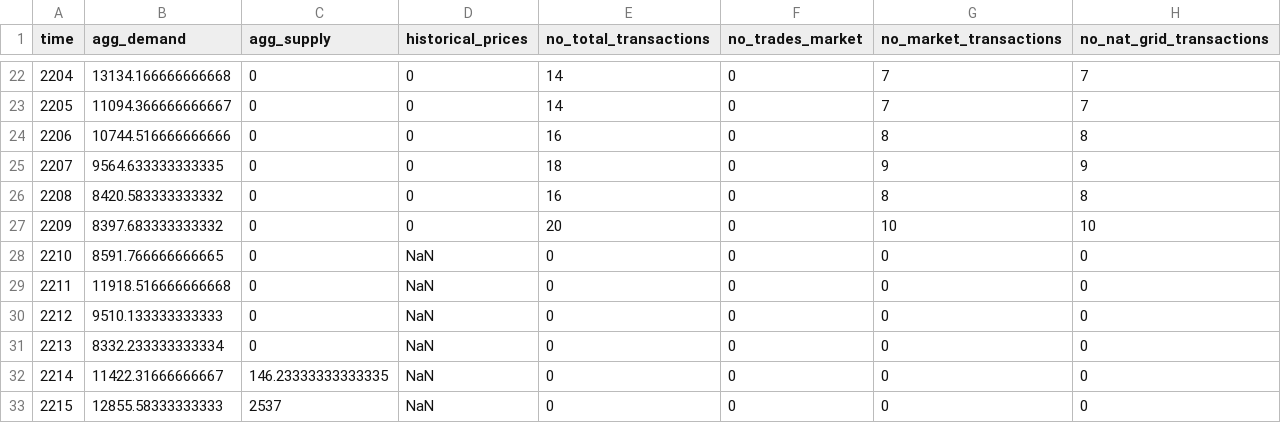
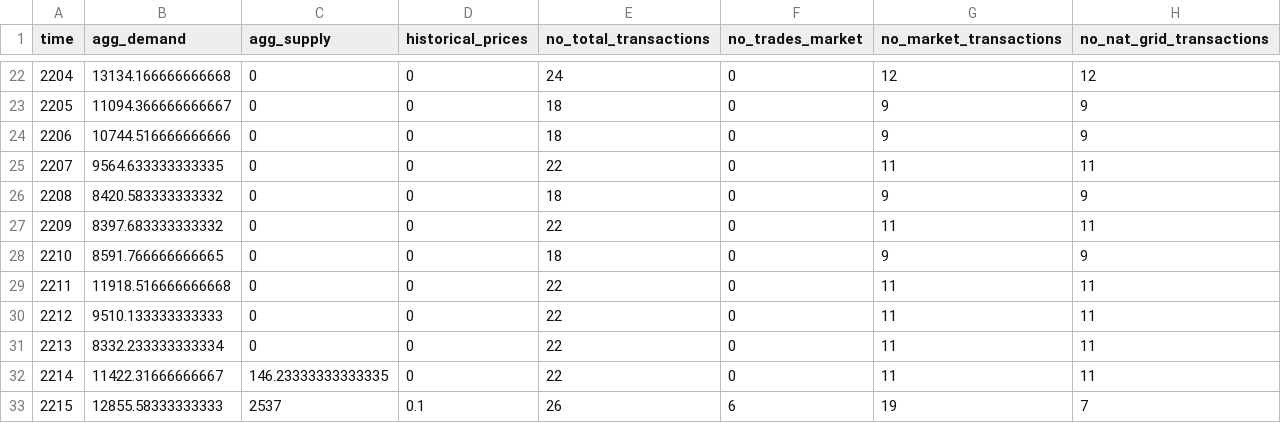
Before and after one commit to ankurcharan/Microgrid, a CSV file: output.csv, drawn as a sheet; only a part is shown, gaps mark what is left out; the diff covers the shown part only.

```diff
--- a/output.csv
+++ b/output.csv
@@ -22,12 +22,12 @@ time,agg_demand,agg_supply,historical_prices,no_total_transactions,no_trades_mar
-2204,13134.166666666668,0,0,14,0,7,7
-2205,11094.366666666667,0,0,14,0,7,7
-2206,10744.516666666666,0,0,16,0,8,8
-2207,9564.633333333335,0,0,18,0,9,9
-2208,8420.583333333332,0,0,16,0,8,8
-2209,8397.683333333332,0,0,20,0,10,10
-2210,8591.766666666665,0,NaN,0,0,0,0
-2211,11918.516666666668,0,NaN,0,0,0,0
-2212,9510.133333333333,0,NaN,0,0,0,0
-2213,8332.233333333334,0,NaN,0,0,0,0
-2214,11422.31666666667,146.23333333333335,NaN,0,0,0,0
-2215,12855.58333333333,2537,NaN,0,0,0,0
+2204,13134.166666666668,0,0,24,0,12,12
+2205,11094.366666666667,0,0,18,0,9,9
+2206,10744.516666666666,0,0,18,0,9,9
+2207,9564.633333333335,0,0,22,0,11,11
+2208,8420.583333333332,0,0,18,0,9,9
+2209,8397.683333333332,0,0,22,0,11,11
+2210,8591.766666666665,0,0,18,0,9,9
+2211,11918.516666666668,0,0,22,0,11,11
+2212,9510.133333333333,0,0,22,0,11,11
+2213,8332.233333333334,0,0,22,0,11,11
+2214,11422.31666666667,146.23333333333335,0,22,0,11,11
+2215,12855.58333333333,2537,0.1,26,6,19,7
```
Also changed, not shown: 145 edited cells elsewhere in this file, 8 other files.
